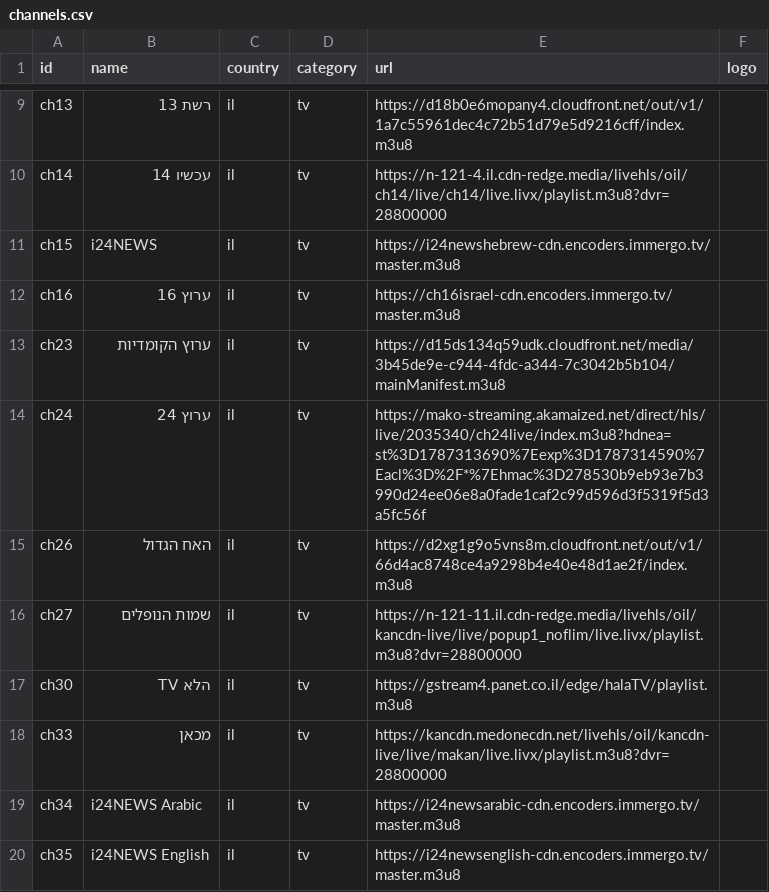
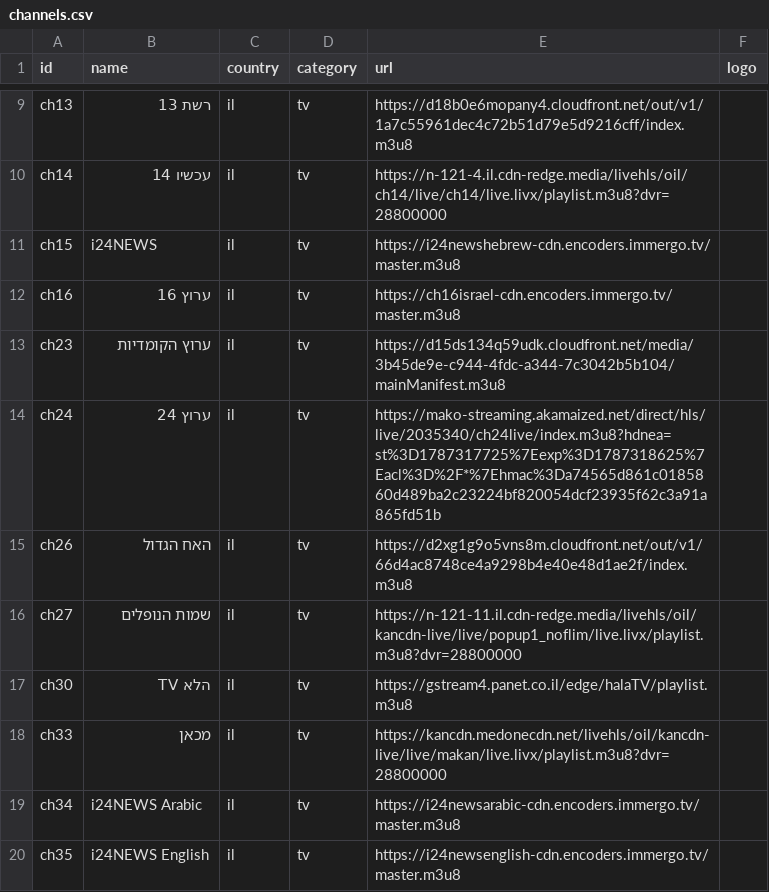
Before and after one commit to Nir-0z/split-tv, a CSV file: channels.csv, drawn as a sheet; only a part is shown, gaps mark what is left out.

```diff
--- a/channels.csv
+++ b/channels.csv
@@ -13,3 +13,3 @@ ch16,ערוץ 16,il,tv,https://ch16israel-cdn.encoders.immergo.tv/master.m3u8,
 ch23,ערוץ הקומדיות,il,tv,https://d15ds134q59udk.cloudfront.net/media/3b45de9e-c944-4fdc-a344-7c3042b5b104/mainManifest.m3u8,
-ch24,ערוץ 24,il,tv,https://mako-streaming.akamaized.net/direct/hls/live/2035340/ch24live/index.m3u8?hdnea=st%3D1787313690%7Eexp%3D1787314590%7Eacl%3D%2F*%7Ehmac%3D278530b9eb93e7b3990d24ee06e8a0fade1caf2c99d596d3f5319f5d3a5fc56f,
+ch24,ערוץ 24,il,tv,https://mako-streaming.akamaized.net/direct/hls/live/2035340/ch24live/index.m3u8?hdnea=st%3D1787317725%7Eexp%3D1787318625%7Eacl%3D%2F*%7Ehmac%3Da74565d861c0185860d489ba2c23224bf820054dcf23935f62c3a91a865fd51b,
 ch26,האח הגדול,il,tv,https://d2xg1g9o5vns8m.cloudfront.net/out/v1/66d4ac8748ce4a9298b4e40e48d1ae2f/index.m3u8,
```
